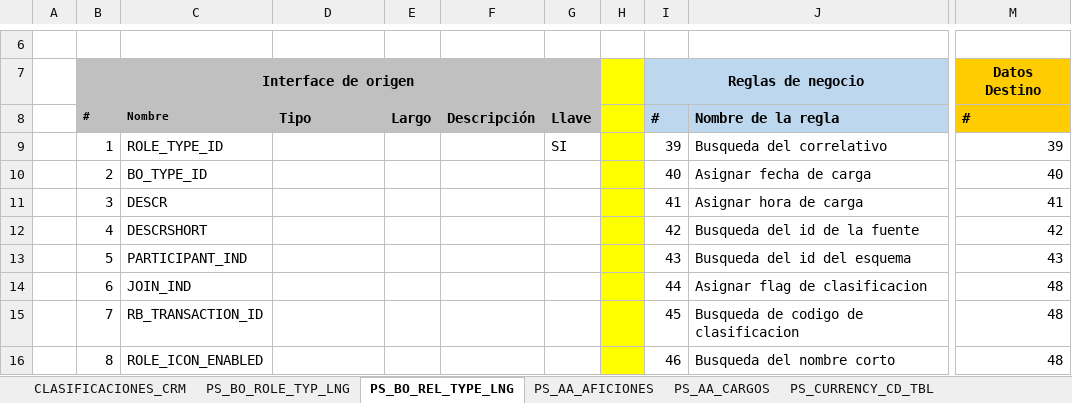
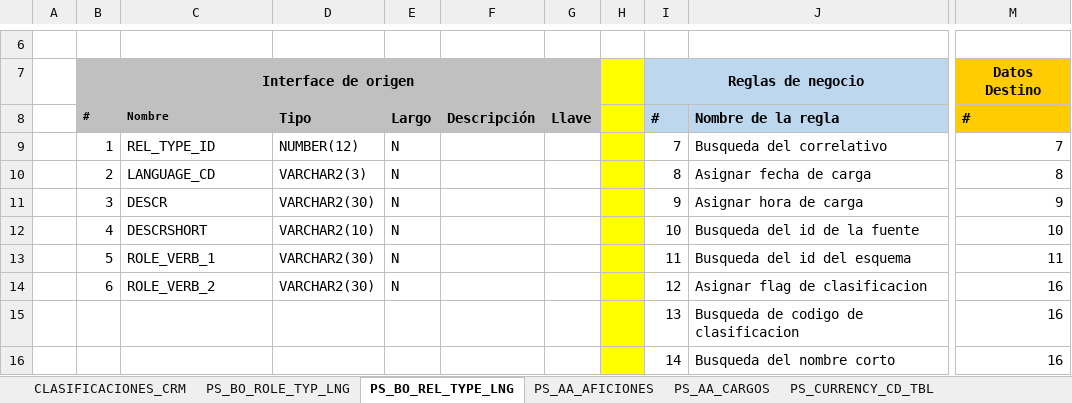
Before and after one commit to dliraFIT/dise-o-popular-dwh, an Excel workbook: CRM/Mapeos_CLS_CRM_V2.1.xlsx, sheet PS_BO_REL_TYPE_LNG, drawn as a sheet; only a part is shown, gaps mark what is left out; values as stored, in another font and other column widths than the file's, no borders; the diff covers the shown part only; the diff names each change by its address in the sheet, - before the commit and + after, or states it on an @@ line.

```diff
--- a/CRM/Mapeos_CLS_CRM_V2.1.xlsx (sheet PS_BO_REL_TYPE_LNG)
+++ b/CRM/Mapeos_CLS_CRM_V2.1.xlsx (sheet PS_BO_REL_TYPE_LNG)
-C9 (Nombre): ROLE_TYPE_ID
+C9 (Nombre): REL_TYPE_ID
-D9 (Tipo): (empty)
+D9 (Tipo): NUMBER(12)
-E9:E14 (Largo): (empty)
+E9:E14 (Largo): N
-G9 (Llave): SI
+G9 (Llave): (empty)
-I9 (#): 39
+I9 (#): 7
-M9 (#): 39
+M9 (#): 7
-C10 (Nombre): BO_TYPE_ID
+C10 (Nombre): LANGUAGE_CD
-D10 (Tipo): (empty)
+D10 (Tipo): VARCHAR2(3)
-I10 (#): 40
+I10 (#): 8
-M10 (#): 40
+M10 (#): 8
-D11 (Tipo): (empty)
+D11 (Tipo): VARCHAR2(30)
-I11 (#): 41
+I11 (#): 9
-M11 (#): 41
+M11 (#): 9
-D12 (Tipo): (empty)
+D12 (Tipo): VARCHAR2(10)
-I12 (#): 42
+I12 (#): 10
-M12 (#): 42
+M12 (#): 10
-C13 (Nombre): PARTICIPANT_IND
+C13 (Nombre): ROLE_VERB_1
-D13:D14 (Tipo): (empty)
+D13:D14 (Tipo): VARCHAR2(30)
-I13 (#): 43
+I13 (#): 11
-M13 (#): 43
+M13 (#): 11
-C14 (Nombre): JOIN_IND
+C14 (Nombre): ROLE_VERB_2
-I14 (#): 44
+I14 (#): 12
-M14:M16 (#): 48
+M14:M16 (#): 16
-B15 (#): 7
+B15 (#): (empty)
-C15 (Nombre): RB_TRANSACTION_ID
+C15 (Nombre): (empty)
-I15 (#): 45
+I15 (#): 13
-B16 (#): 8
+B16 (#): (empty)
-C16 (Nombre): ROLE_ICON_ENABLED
+C16 (Nombre): (empty)
-I16 (#): 46
+I16 (#): 14
```
Also changed, not shown: 22 removed rows, 27 edited cells and cell formats elsewhere in this sheet, 1 other file.
